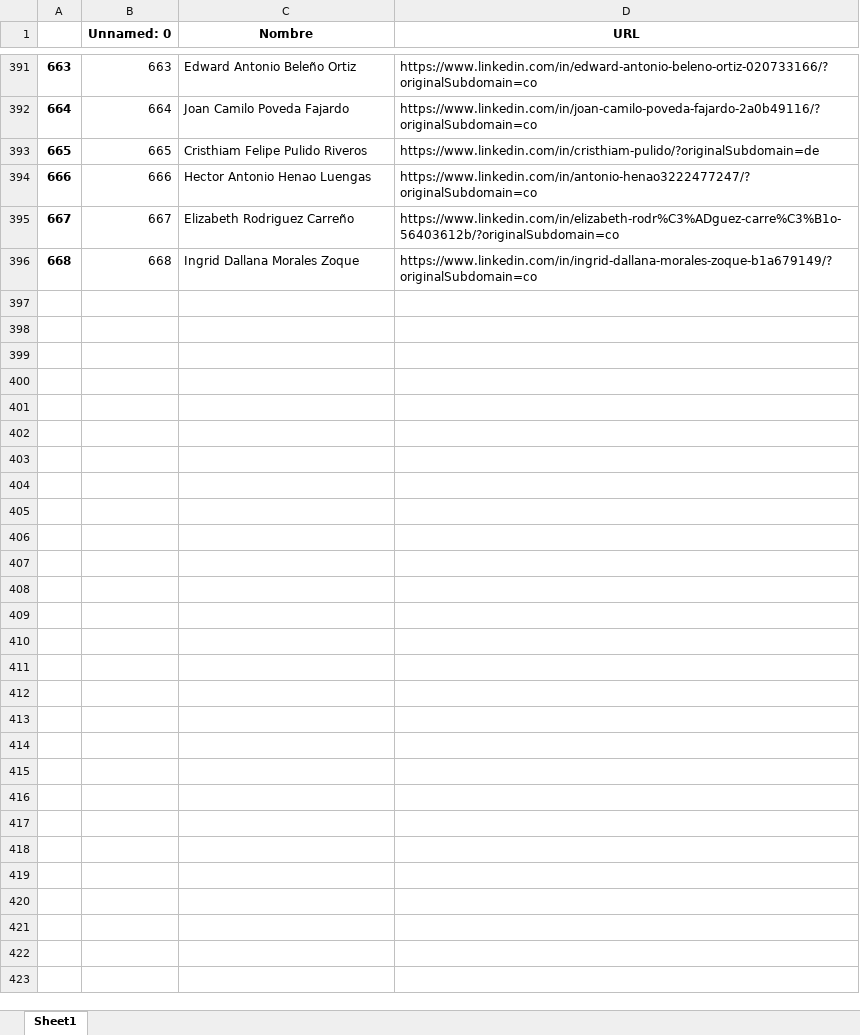
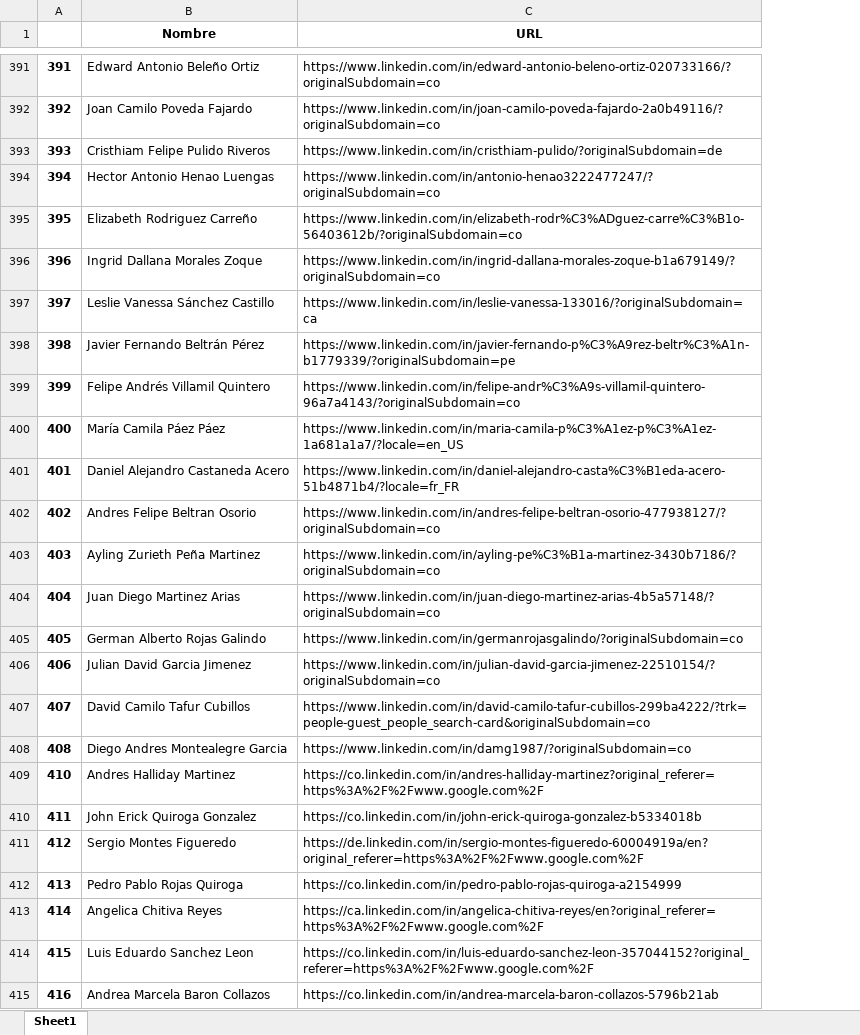
Before and after one commit to MateoG404/WebScrapingLinkedin, an Excel workbook: documentacion/copy/df_limpio.xlsx, sheet Sheet1, drawn as a sheet; only a part is shown, gaps mark what is left out; values as stored, in another font and other column widths than the file's, no borders; removed rows and columns are numbered as before the commit, all else as after; the diff covers the shown part only; the diff names each change by its address in the sheet, - before the commit and + after, or states it on an @@ line.

```diff
--- a/documentacion/copy/df_limpio.xlsx (sheet Sheet1)
+++ b/documentacion/copy/df_limpio.xlsx (sheet Sheet1)
-column B (Unnamed: 0), rows 391-396: 663 | 664 | 665 | 666 | 667 | 668
@@ column A renumbered between rows 273 and 396 @@
+row 397: 397 | Leslie Vanessa Sánchez Castillo | https://www.linkedin.com/in/leslie-vanessa-133016/?originalSubdomain=ca
+row 398: 398 | Javier Fernando Beltrán Pérez | https://www.linkedin.com/in/javier-fernando-p%C3%A9rez-beltr%C3%A1n-b1779339/?originalSubdomain=pe
+row 399: 399 | Felipe Andrés Villamil Quintero | https://www.linkedin.com/in/felipe-andr%C3%A9s-villamil-quintero-96a7a4143/?originalSubdomain=co
+row 400: 400 | María Camila Páez Páez | https://www.linkedin.com/in/maria-camila-p%C3%A1ez-p%C3%A1ez-1a681a1a7/?locale=en_US
+row 401: 401 | Daniel Alejandro Castaneda Acero | https://www.linkedin.com/in/daniel-alejandro-casta%C3%B1eda-acero-51b4871b4/?locale=fr_FR
+row 402: 402 | Andres Felipe Beltran Osorio | https://www.linkedin.com/in/andres-felipe-beltran-osorio-477938127/?originalSubdomain=co
+row 403: 403 | Ayling Zurieth Peña Martinez | https://www.linkedin.com/in/ayling-pe%C3%B1a-martinez-3430b7186/?originalSubdomain=co
+row 404: 404 | Juan Diego Martinez Arias | https://www.linkedin.com/in/juan-diego-martinez-arias-4b5a57148/?originalSubdomain=co
+row 405: 405 | German Alberto Rojas Galindo | https://www.linkedin.com/in/germanrojasgalindo/?originalSubdomain=co
+row 406: 406 | Julian David Garcia Jimenez | https://www.linkedin.com/in/julian-david-garcia-jimenez-22510154/?originalSubdomain=co
+row 407: 407 | David Camilo Tafur Cubillos | https://www.linkedin.com/in/david-camilo-tafur-cubillos-299ba4222/?trk=people-guest_people_search-card&originalSubdomain=co
+row 408: 408 | Diego Andres Montealegre Garcia | https://www.linkedin.com/in/damg1987/?originalSubdomain=co
+row 409: 410 | Andres Halliday Martinez | https://co.linkedin.com/in/andres-halliday-martinez?original_referer=https%3A%2F%2Fwww.google.com%2F
+row 410: 411 | John Erick Quiroga Gonzalez | https://co.linkedin.com/in/john-erick-quiroga-gonzalez-b5334018b
+row 411: 412 | Sergio Montes Figueredo | https://de.linkedin.com/in/sergio-montes-figueredo-60004919a/en?original_referer=https%3A%2F%2Fwww.google.com%2F
+row 412: 413 | Pedro Pablo Rojas Quiroga | https://co.linkedin.com/in/pedro-pablo-rojas-quiroga-a2154999
+row 413: 414 | Angelica Chitiva Reyes | https://ca.linkedin.com/in/angelica-chitiva-reyes/en?original_referer=https%3A%2F%2Fwww.google.com%2F
+row 414: 415 | Luis Eduardo Sanchez Leon | https://co.linkedin.com/in/luis-eduardo-sanchez-leon-357044152?original_referer=https%3A%2F%2Fwww.google.com%2F
+row 415: 416 | Andrea Marcela Baron Collazos | https://co.linkedin.com/in/andrea-marcela-baron-collazos-5796b21ab
```
Also changed, not shown: 193 added rows elsewhere in this sheet, documentacion/copy/df_sucio.xlsx, 17 other files.
